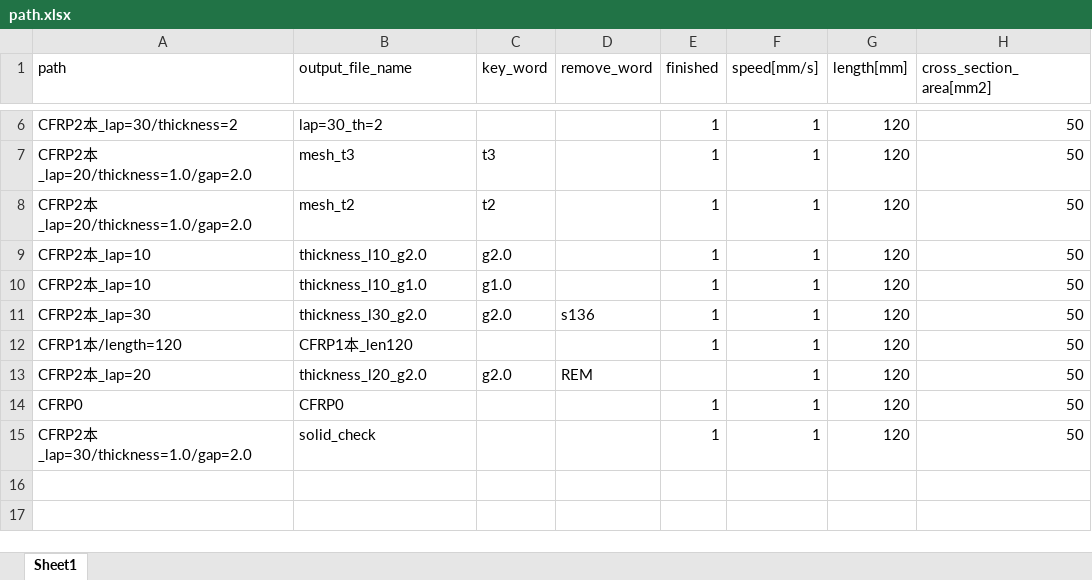
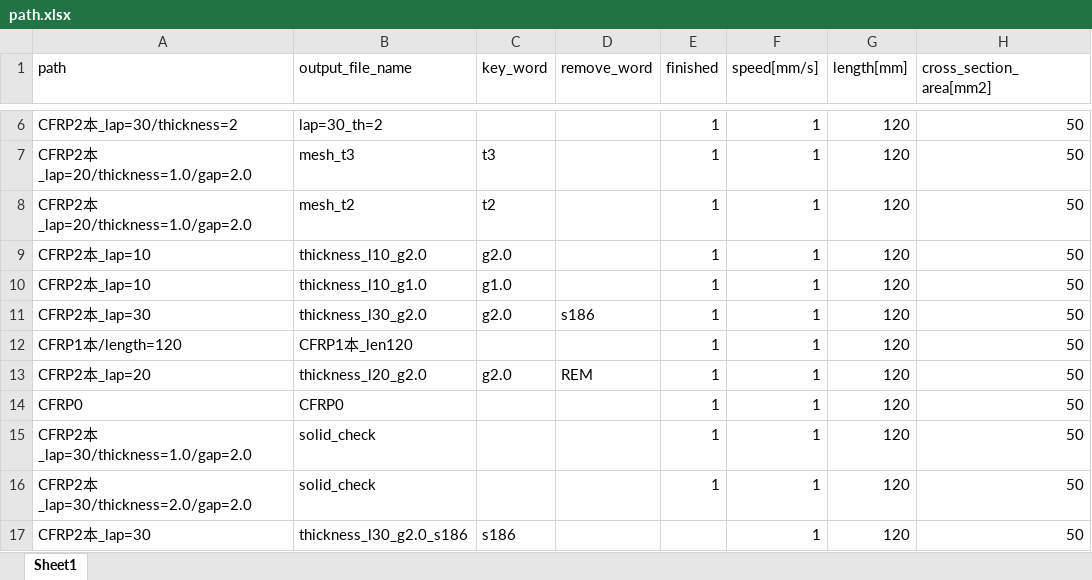
Before and after one commit to jay0423/ansys-management, an Excel workbook: path.xlsx, sheet Sheet1, drawn as a sheet; only a part is shown, gaps mark what is left out; values as stored, in another font and other column widths than the file's, no borders; the diff names each change by its address in the sheet, - before the commit and + after, or states it on an @@ line.

```diff
--- a/path.xlsx (sheet Sheet1)
+++ b/path.xlsx (sheet Sheet1)
-D11 (remove_word): s136
+D11 (remove_word): s186
-E13 (finished): (empty)
+E13 (finished): 1
+row 16: CFRP2本_lap=30/thickness=2.0/gap=2.0 | solid_check |  |  | 1 | 1 | 120 | 50
+row 17: CFRP2本_lap=30 | thickness_l30_g2.0_s186 | s186 |  |  | 1 | 120 | 50
```
Also changed, not shown: CFRP2本_lap=20/thickness_l20_g2.0.xlsx, CFRP2本_lap=30/thickness_l30_g2.0.xlsx, 12 other files.
